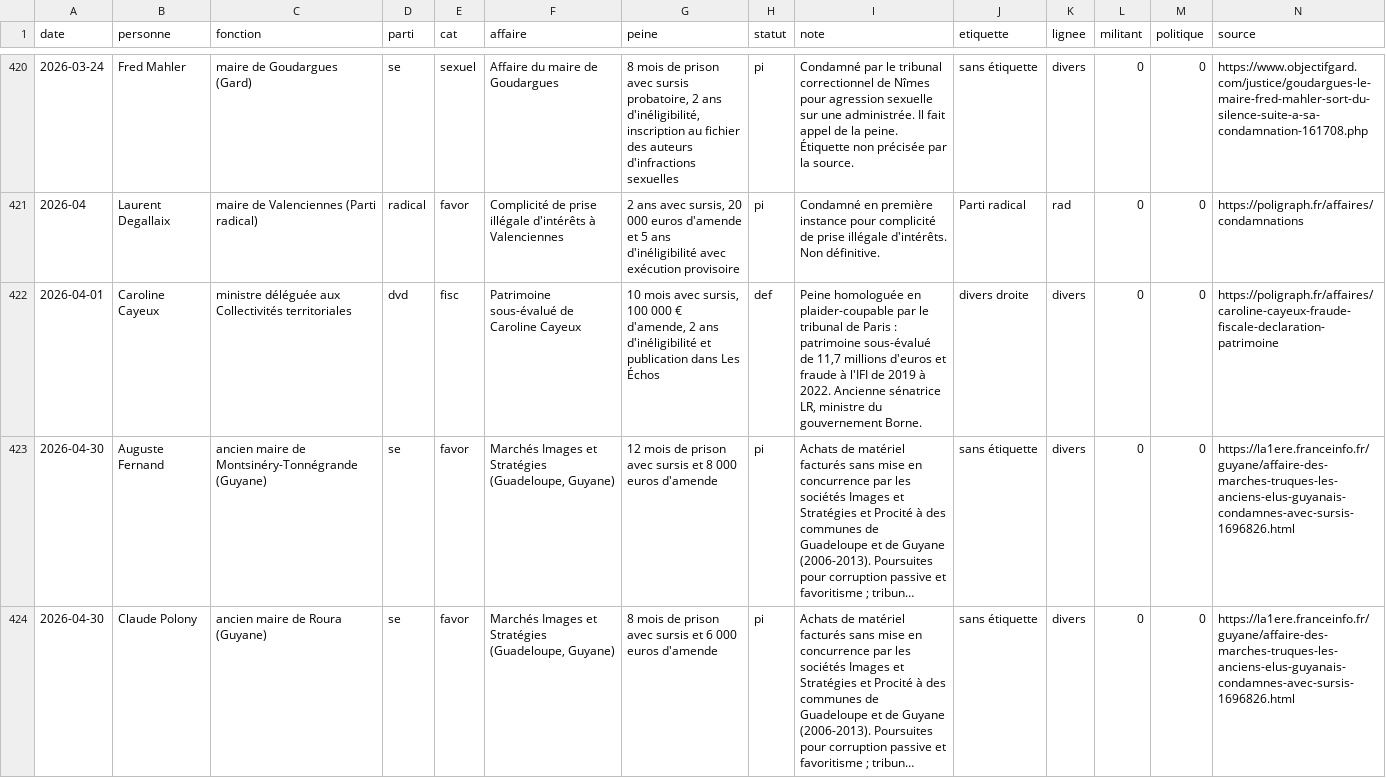
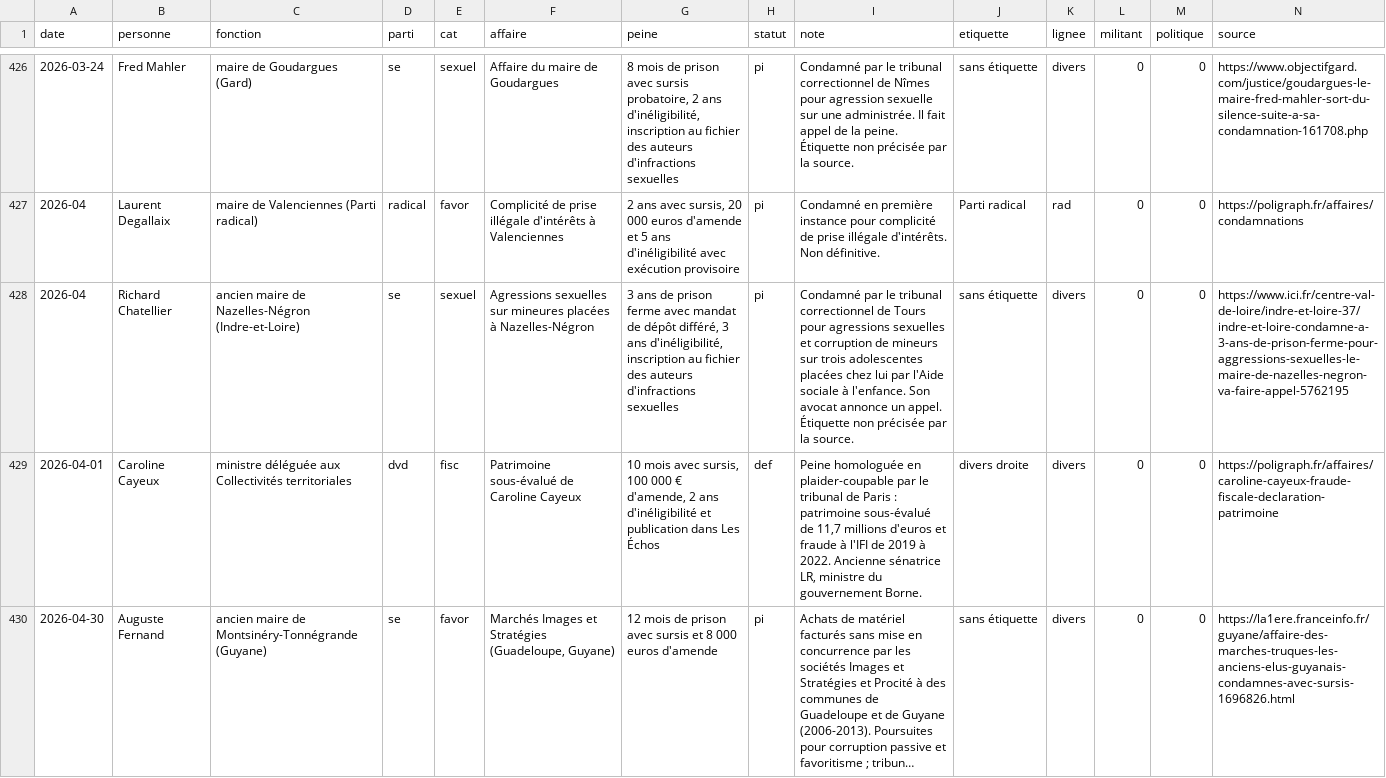
Before and after one commit to Frequence-Populaire/Projets-divers, a CSV file: casier-des-partis/donnees/condamnations.csv, drawn as a sheet; only a part is shown, gaps mark what is left out; the shorter side is filled out with more unchanged rows; long unchanged cells end in …; the diff covers the shown part only; the diff names each change by its address in the sheet, - before the commit and + after, or states it on an @@ line.

```diff
--- a/casier-des-partis/donnees/condamnations.csv
+++ b/casier-des-partis/donnees/condamnations.csv
+row 428: 2026-04 | Richard Chatellier | ancien maire de Nazelles-Négron (Indre-et-Loire) | se | sexuel | Agressions sexuelles sur mineures placées à Nazelles-Négron | 3 ans de prison ferme avec mandat de dépôt différé, 3 ans d'inéligibilité, inscription au fichier des auteurs d'infractions sexuelles | pi | Condamné par le tribunal correctionnel de Tours pour agressions sexuelles et corruption de mineurs sur trois adolescentes placées chez lui par l'Aide sociale à l'enfance. Son avocat annonce un appel. Étiquette non précisée par la source. | sans étiquette | divers | 0 | 0 | https://www.ici.fr/centre-val-de-loire/indre-et-loire-37/indre-et-loire-condamne-a-3-ans-de-prison-ferme-pour-aggressions-sexuelles-le-maire-de-nazelles-negron-va-faire-appel-5762195
```
Also changed, not shown: 7 added rows elsewhere in this file, 4 other files.
